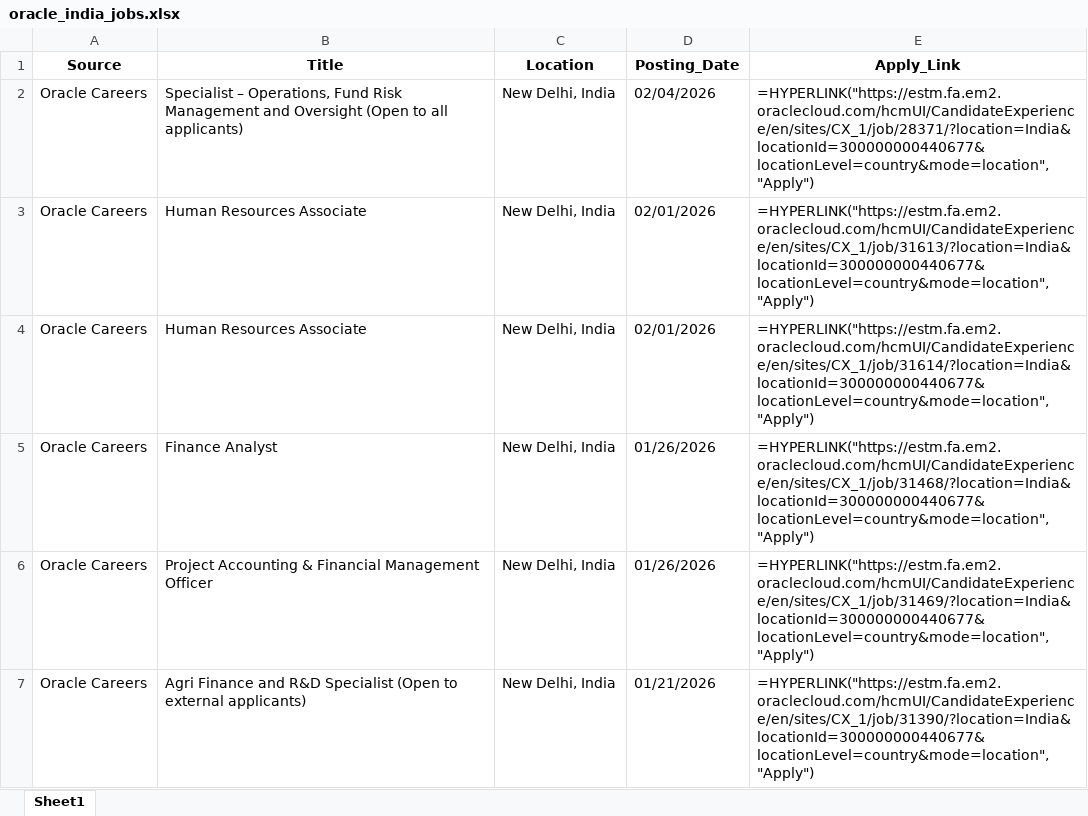
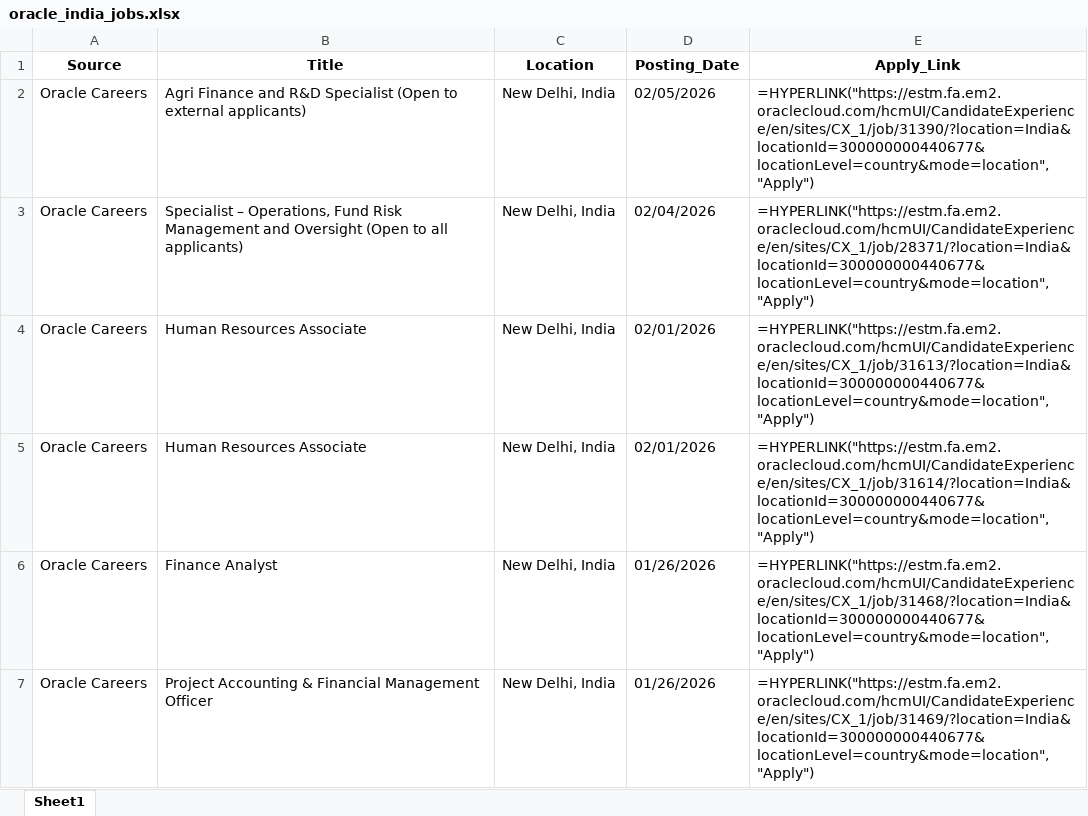
Before and after one commit to RajuSakshena/Selenium-Scraping, an Excel workbook: output/oracle_india_jobs.xlsx, sheet Sheet1, drawn as a sheet; values as stored, in another font and other column widths than the file's, no borders; formulas without a stored value are shown as written; removed rows and columns are numbered as before the commit, all else as after; the diff names each change by its address in the sheet, - before the commit and + after, or states it on an @@ line.

```diff
--- a/output/oracle_india_jobs.xlsx (sheet Sheet1)
+++ b/output/oracle_india_jobs.xlsx (sheet Sheet1)
+row 2: Oracle Careers | Agri Finance and R&D Specialist (Open to external applicants) | New Delhi, India | 02/05/2026 | =HYPERLINK("https://estm.fa.em2.oraclecloud.com/hcmUI/CandidateExperience/en/sites/CX_1/job/31390/?location=India&locationId=300000000440677&locationLevel=country&mode=location", "Apply")
-row 7: Oracle Careers | Agri Finance and R&D Specialist (Open to external applicants) | New Delhi, India | 01/21/2026 | =HYPERLINK("https://estm.fa.em2.oraclecloud.com/hcmUI/CandidateExperience/en/sites/CX_1/job/31390/?location=India&locationId=300000000440677&locationLevel=country&mode=location", "Apply")
```
